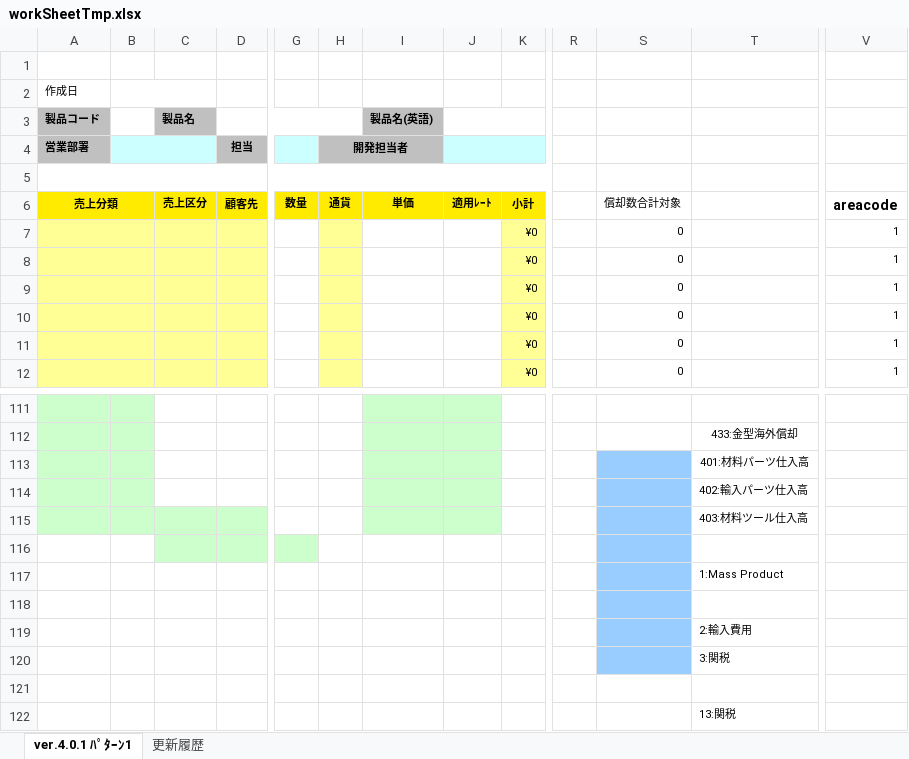
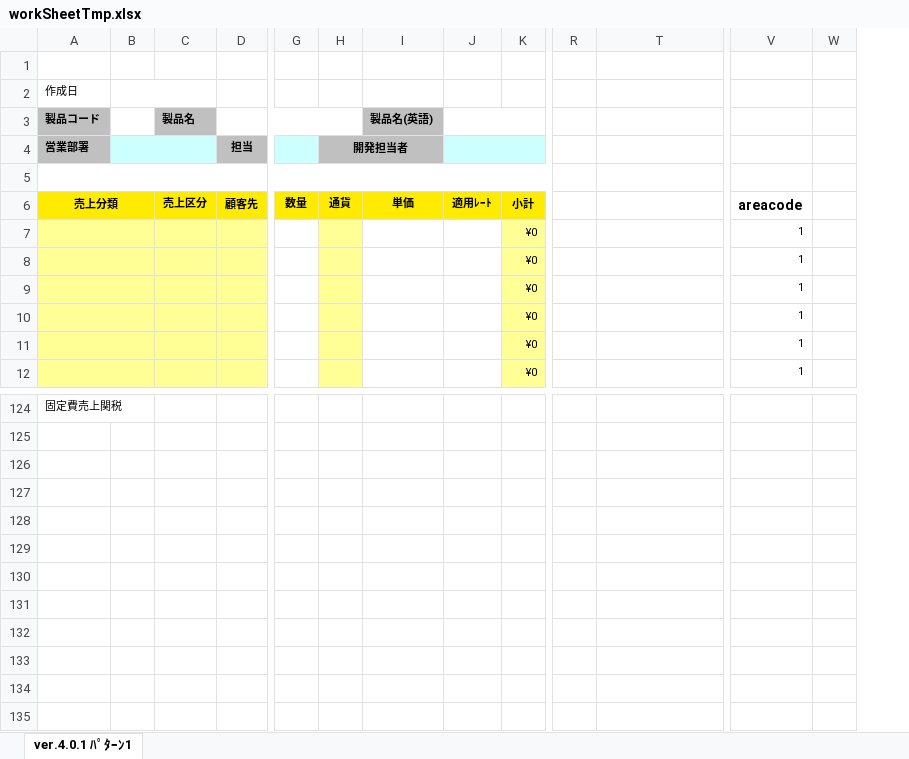
Before and after one commit to e-shinagawa-solcom/KIDS, an Excel workbook: 01_kidsweb/home/kids2/excel_tmp/workSheetTmp.xlsx, sheet ver.4.0.1 ﾊﾟﾀｰﾝ1, drawn as a sheet; only a part is shown, gaps mark what is left out; values as stored, in another font and other column widths than the file's, no borders; conditional formats not drawn; removed rows and columns are numbered as before the commit, all else as after; rows hold the shown columns only; the diff covers the shown part only; the diff names each change by its address in the sheet, - before the commit and + after, or states it on an @@ line.

```diff
--- a/01_kidsweb/home/kids2/excel_tmp/workSheetTmp.xlsx (sheet ver.4.0.1 ﾊﾟﾀｰﾝ1)
+++ b/01_kidsweb/home/kids2/excel_tmp/workSheetTmp.xlsx (sheet ver.4.0.1 ﾊﾟﾀｰﾝ1)
-sheet tab: 更新履歴
@@ column S hidden, rows 6-12: 償却数合計対象 | 0 | 0 | 0 | 0 | 0 | 0 @@
+column W, empty
-A124: (empty)
+A124: 固定費売上関税
-A124:B124 fill: #CCFFCC
+A124:B124 fill: none
-I124:J124 fill: #CCFFCC
+I124:J124 fill: none
-row 112:  |  |  |  |  |  |  |  |  |  |  | 433:金型海外償却
-row 113:  |  |  |  |  |  |  |  |  |  |  | 401:材料パーツ仕入高
-row 114:  |  |  |  |  |  |  |  |  |  |  | 402:輸入パーツ仕入高
-row 115:  |  |  |  |  |  |  |  |  |  |  | 403:材料ツール仕入高
-row 116: (empty)
-row 117:  |  |  |  |  |  |  |  |  |  |  | 1:Mass Product
-row 118: (empty)
-row 119:  |  |  |  |  |  |  |  |  |  |  | 2:輸入費用
-row 120:  |  |  |  |  |  |  |  |  |  |  | 3:関税
-row 121: (empty)
-row 122:  |  |  |  |  |  |  |  |  |  |  | 13:関税
```
Also changed, not shown: 15 added rows, 2 removed rows, 12 edited cells and cell formats elsewhere in this sheet, formulas that keep their value, hidden cells, 01_kidsweb/home/kids2/excel_tmp/workSheetPrintTmp.xlsx, 12 other files.
